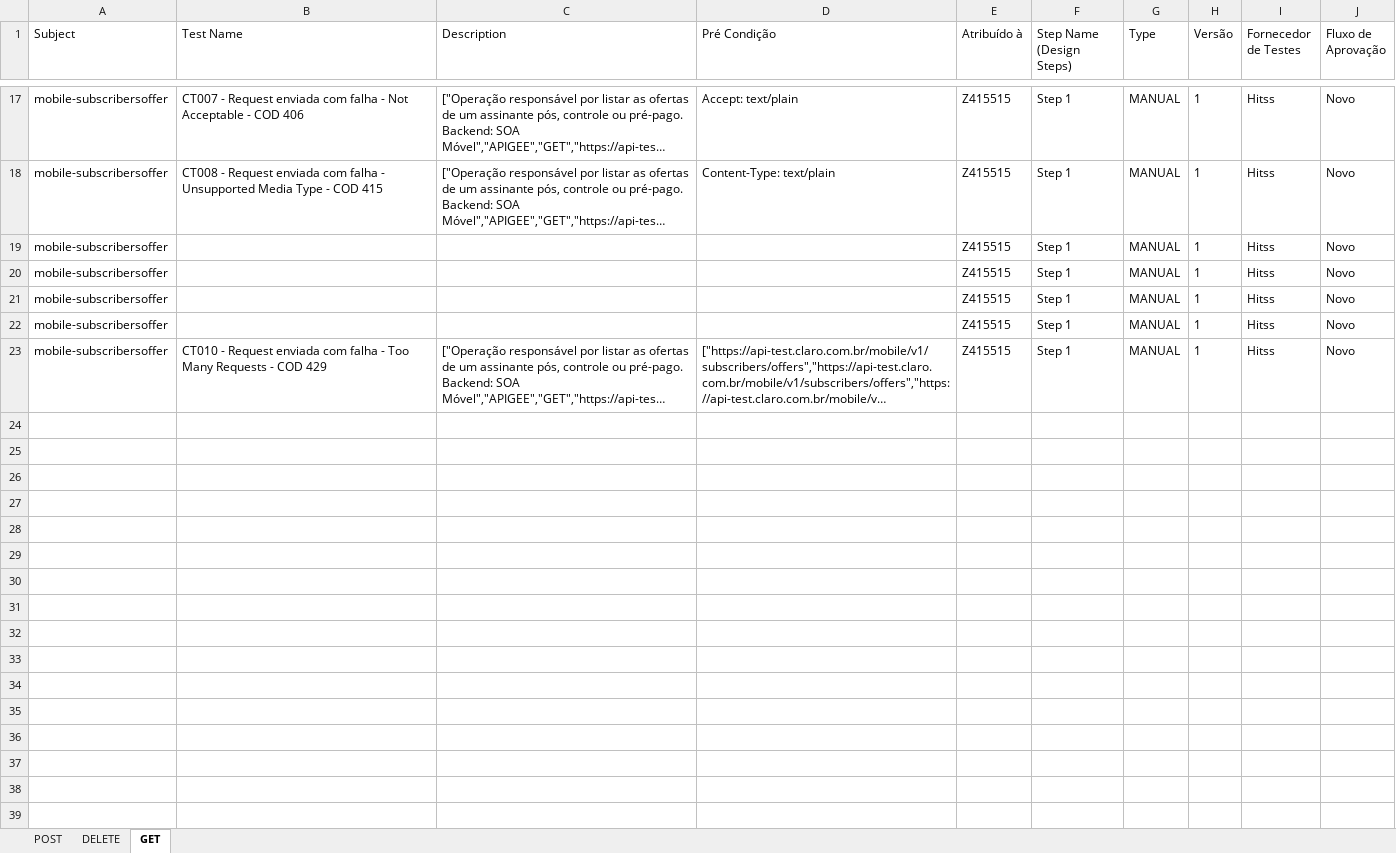
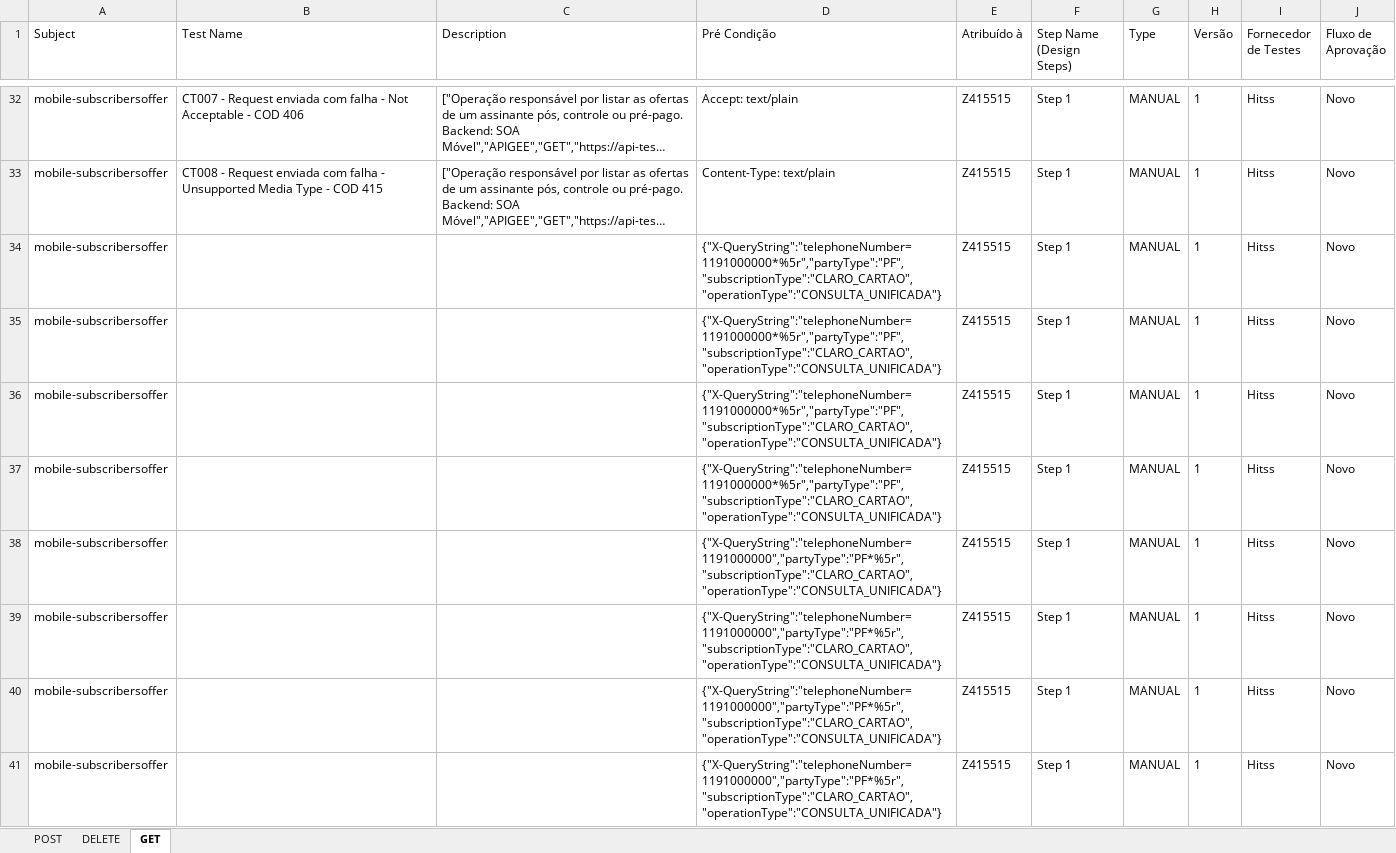
Before and after one commit to devRafaCoelho/automation-test-cases, an Excel workbook: excel/mobile-subscribersoffer.xlsx, sheet GET, drawn as a sheet; only a part is shown, gaps mark what is left out; the shorter side is filled out with more unchanged rows; long unchanged cells end in …; values as stored, in another font and other column widths than the file's, no borders; addresses are those after the commit; the diff covers the shown part only; the diff names each change by its address in the sheet, - before the commit and + after, or states it on an @@ line.

```diff
--- a/excel/mobile-subscribersoffer.xlsx (sheet GET)
+++ b/excel/mobile-subscribersoffer.xlsx (sheet GET)
-D34:D37 (Pré Condição): (empty)
+D34:D37 (Pré Condição): {"X-QueryString":"telephoneNumber=1191000000*%5r","partyType":"PF","subscriptionType":"CLARO_CARTAO","operationType":"CONSULTA_UNIFICADA"}
+row 38: mobile-subscribersoffer |  |  | {"X-QueryString":"telephoneNumber=1191000000","partyType":"PF*%5r","subscriptionType":"CLARO_CARTAO","operationType":"CONSULTA_UNIFICADA"} | Z415515 | Step 1 | MANUAL | 1 | Hitss | Novo
+row 39: mobile-subscribersoffer |  |  | {"X-QueryString":"telephoneNumber=1191000000","partyType":"PF*%5r","subscriptionType":"CLARO_CARTAO","operationType":"CONSULTA_UNIFICADA"} | Z415515 | Step 1 | MANUAL | 1 | Hitss | Novo
+row 40: mobile-subscribersoffer |  |  | {"X-QueryString":"telephoneNumber=1191000000","partyType":"PF*%5r","subscriptionType":"CLARO_CARTAO","operationType":"CONSULTA_UNIFICADA"} | Z415515 | Step 1 | MANUAL | 1 | Hitss | Novo
+row 41: mobile-subscribersoffer |  |  | {"X-QueryString":"telephoneNumber=1191000000","partyType":"PF*%5r","subscriptionType":"CLARO_CARTAO","operationType":"CONSULTA_UNIFICADA"} | Z415515 | Step 1 | MANUAL | 1 | Hitss | Novo
```
Also changed, not shown: 23 added rows and 11 edited cells elsewhere in this sheet, sheet POST, sheet DELETE, 1 other file.
